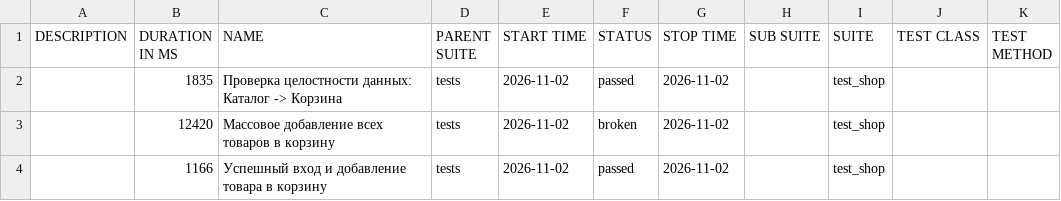
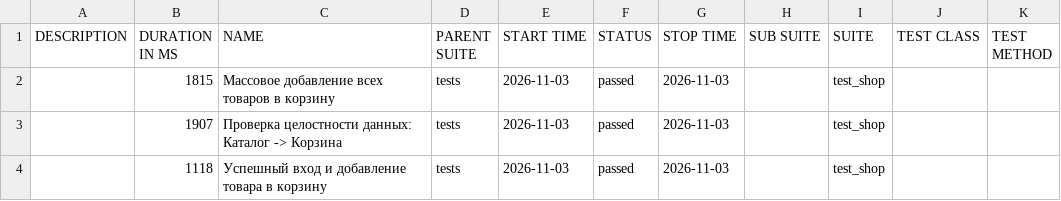
Before and after one commit to zasadwla01/automation, a CSV file: data/suites.csv, drawn as a sheet.

```diff
--- a/data/suites.csv
+++ b/data/suites.csv
@@ -1,4 +1,4 @@
 "DESCRIPTION","DURATION IN MS","NAME","PARENT SUITE","START TIME","STATUS","STOP TIME","SUB SUITE","SUITE","TEST CLASS","TEST METHOD"
-"","1835","Проверка целостности данных: Каталог -> Корзина","tests","2026-11-02","passed","2026-11-02","","test_shop","",""
-"","12420","Массовое добавление всех товаров в корзину","tests","2026-11-02","broken","2026-11-02","","test_shop","",""
-"","1166","Успешный вход и добавление товара в корзину","tests","2026-11-02","passed","2026-11-02","","test_shop","",""
+"","1815","Массовое добавление всех товаров в корзину","tests","2026-11-03","passed","2026-11-03","","test_shop","",""
+"","1907","Проверка целостности данных: Каталог -> Корзина","tests","2026-11-03","passed","2026-11-03","","test_shop","",""
+"","1118","Успешный вход и добавление товара в корзину","tests","2026-11-03","passed","2026-11-03","","test_shop","",""
```
Also changed, not shown: data/behaviors.csv, 32 other files.
